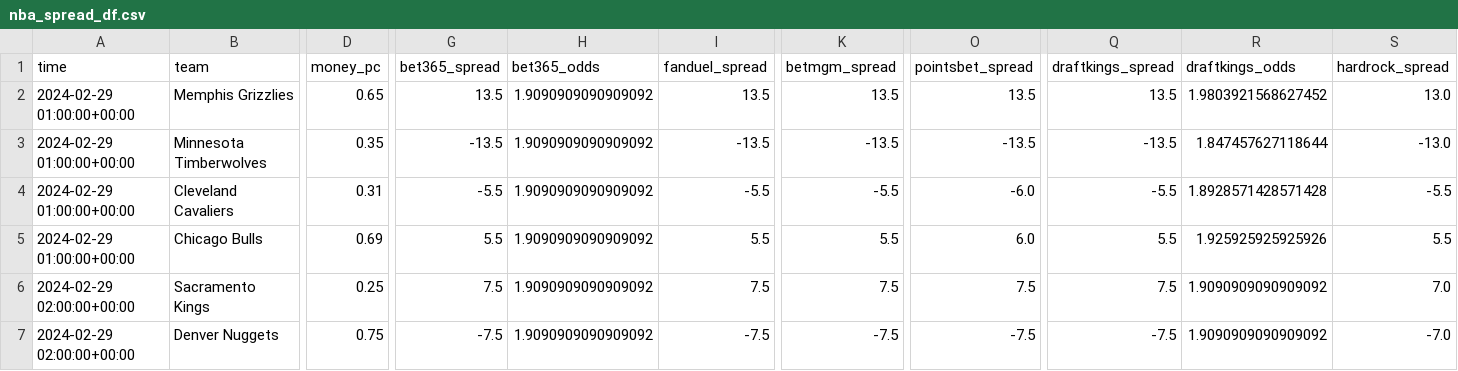
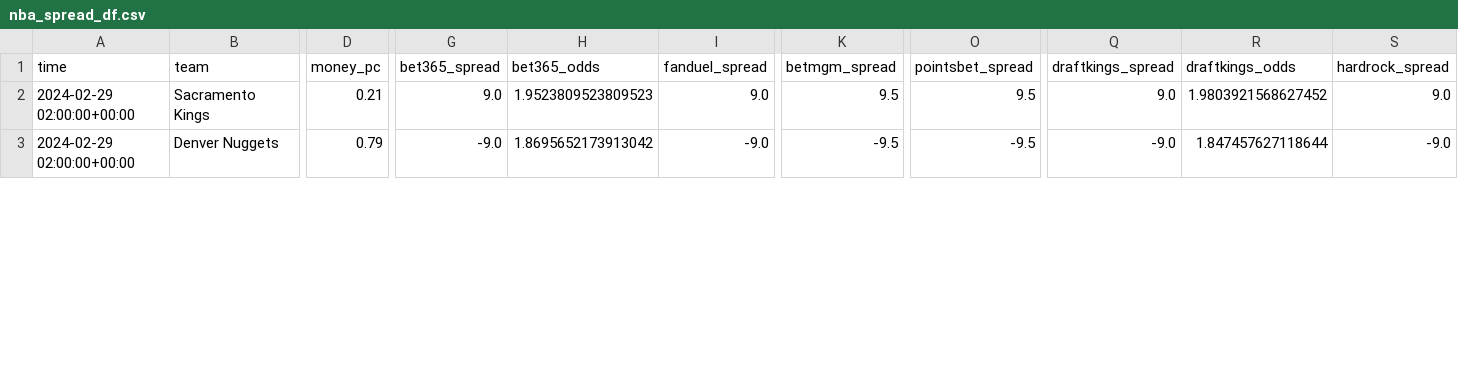
Before and after one commit to Donalcon/reverse_line_movement, a CSV file: nba_spread_df.csv, drawn as a sheet; only a part is shown, gaps mark what is left out; removed rows and columns are numbered as before the commit, all else as after; rows hold the shown columns only; the diff covers the shown part only; the diff names each change by its address in the sheet, - before the commit and + after, or states it on an @@ line.

```diff
--- a/nba_spread_df.csv
+++ b/nba_spread_df.csv
-row 2: 2024-02-29 01:00:00+00:00 | Memphis Grizzlies | 0.65 | 13.5 | 1.9090909090909092 | 13.5 | 13.5 | 13.5 | 13.5 | 1.9803921568627452 | 13.0
-row 3: 2024-02-29 01:00:00+00:00 | Minnesota Timberwolves | 0.35 | -13.5 | 1.9090909090909092 | -13.5 | -13.5 | -13.5 | -13.5 | 1.847457627118644 | -13.0
-row 4: 2024-02-29 01:00:00+00:00 | Cleveland Cavaliers | 0.31 | -5.5 | 1.9090909090909092 | -5.5 | -5.5 | -6.0 | -5.5 | 1.8928571428571428 | -5.5
-row 5: 2024-02-29 01:00:00+00:00 | Chicago Bulls | 0.69 | 5.5 | 1.9090909090909092 | 5.5 | 5.5 | 6.0 | 5.5 | 1.925925925925926 | 5.5
-D2 (money_pc): 0.25
+D2 (money_pc): 0.21
-G2 (bet365_spread): 7.5
+G2 (bet365_spread): 9.0
-H2 (bet365_odds): 1.9090909090909092
+H2 (bet365_odds): 1.9523809523809523
-I2 (fanduel_spread): 7.5
+I2 (fanduel_spread): 9.0
-K2 (betmgm_spread): 7.5
+K2 (betmgm_spread): 9.5
-O2 (pointsbet_spread): 7.5
+O2 (pointsbet_spread): 9.5
-Q2 (draftkings_spread): 7.5
+Q2 (draftkings_spread): 9.0
-R2 (draftkings_odds): 1.9090909090909092
+R2 (draftkings_odds): 1.9803921568627452
-S2 (hardrock_spread): 7.0
+S2 (hardrock_spread): 9.0
-D3 (money_pc): 0.75
+D3 (money_pc): 0.79
-G3 (bet365_spread): -7.5
+G3 (bet365_spread): -9.0
-H3 (bet365_odds): 1.9090909090909092
+H3 (bet365_odds): 1.8695652173913042
-I3 (fanduel_spread): -7.5
+I3 (fanduel_spread): -9.0
-K3 (betmgm_spread): -7.5
+K3 (betmgm_spread): -9.5
-O3 (pointsbet_spread): -7.5
+O3 (pointsbet_spread): -9.5
-Q3 (draftkings_spread): -7.5
+Q3 (draftkings_spread): -9.0
-R3 (draftkings_odds): 1.9090909090909092
+R3 (draftkings_odds): 1.847457627118644
-S3 (hardrock_spread): -7.0
+S3 (hardrock_spread): -9.0
```
Also changed, not shown: 33 edited cells elsewhere in this file, nba_total_df.csv, 1 other file.
